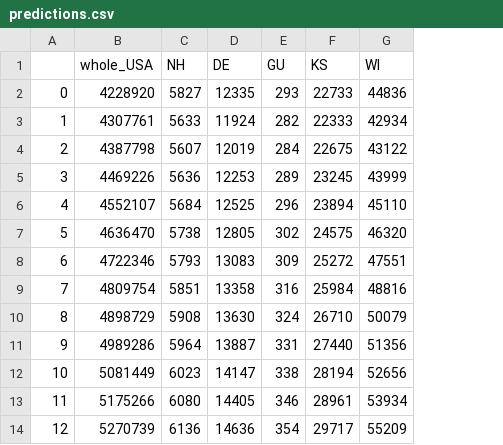
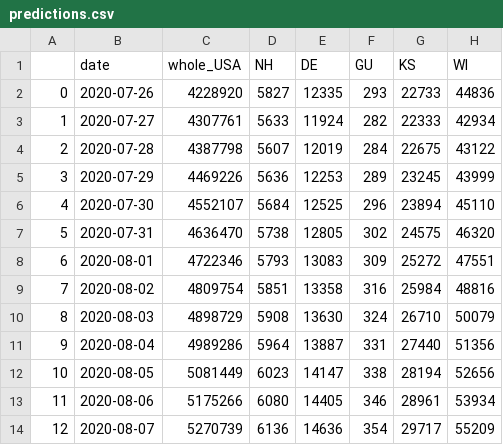
Before and after one commit to MGijon/BuildwithAI_Predictive_Algorithm, a CSV file: predictions/predictions.csv, drawn as a sheet; only a part is shown; the diff names each change by its address in the sheet, - before the commit and + after, or states it on an @@ line.

Commit message:
Added dates to predictions.csv

```diff
--- a/predictions/predictions.csv
+++ b/predictions/predictions.csv
+column B (date), rows 2-14: 2020-07-26 | 2020-07-27 | 2020-07-28 | 2020-07-29 | 2020-07-30 | 2020-07-31 | 2020-08-01 | 2020-08-02 | 2020-08-03 | 2020-08-04 | 2020-08-05 | 2020-08-06 | 2020-08-07
```
